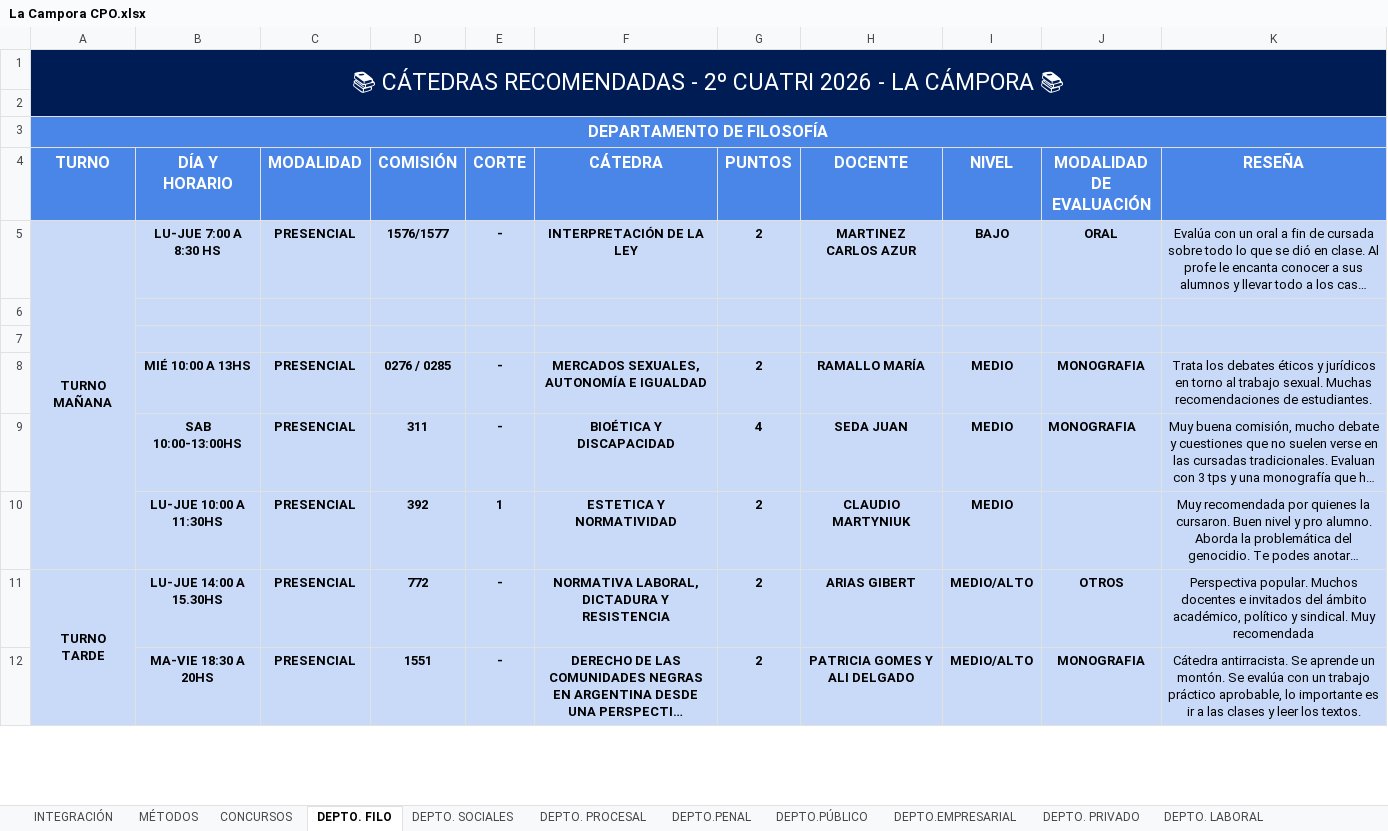
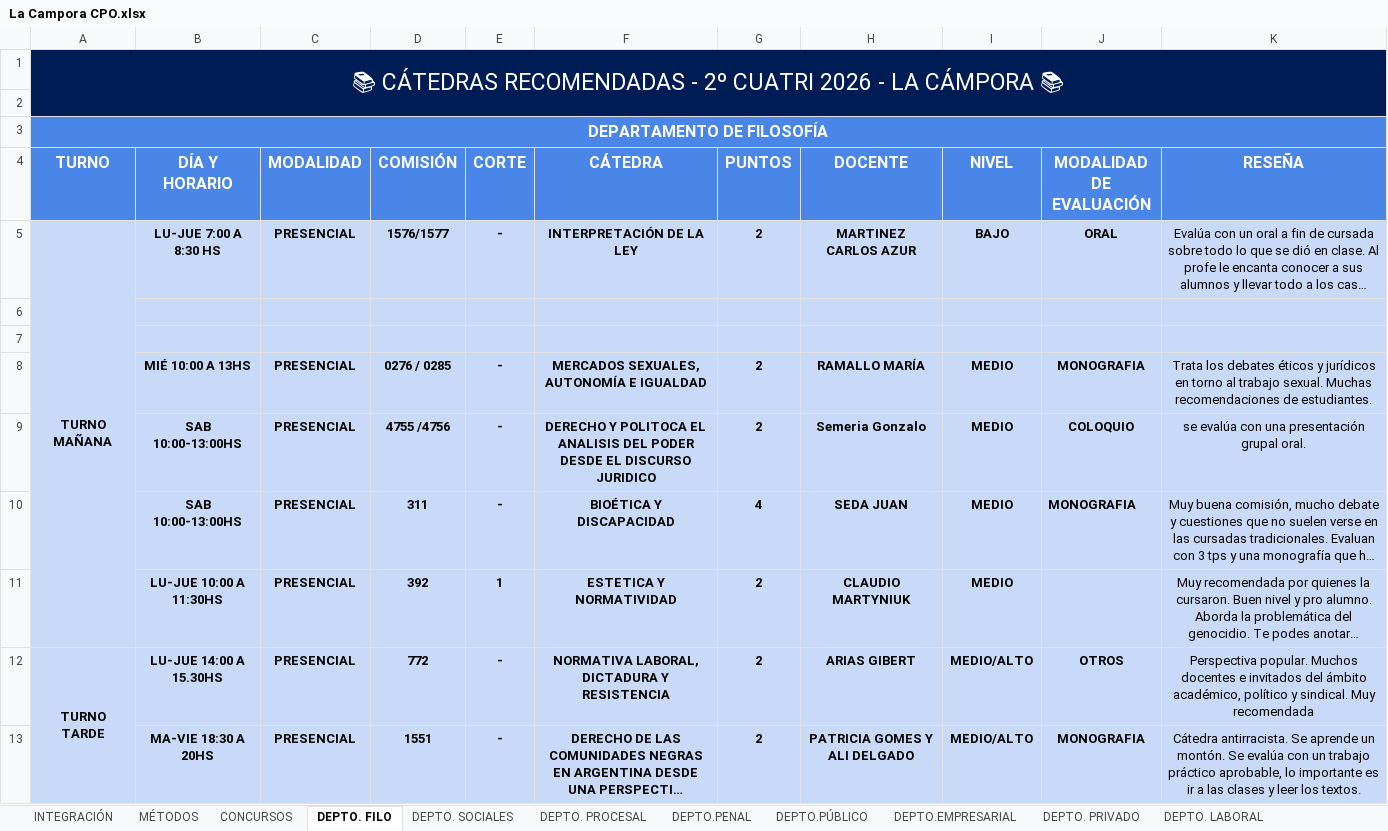
Before and after one commit to fjzubq-glitch/Recomendacion-Materias-UBA, an Excel workbook: Recomendaciones CPO/La Campora CPO.xlsx, sheet DEPTO. FILO, drawn as a sheet; only a part is shown; long unchanged cells end in …; values as stored, in another font and other column widths than the file's, no borders; charts and pictures not drawn; the diff names each change by its address in the sheet, - before the commit and + after, or states it on an @@ line.

```diff
--- a/Recomendaciones CPO/La Campora CPO.xlsx (sheet DEPTO. FILO)
+++ b/Recomendaciones CPO/La Campora CPO.xlsx (sheet DEPTO. FILO)
+row 9:  | SAB 10:00-13:00HS | PRESENCIAL | 4755 /4756 | - | DERECHO Y POLITOCA EL ANALISIS DEL PODER DESDE EL DISCURSO JURIDICO | 2 | Semeria Gonzalo | MEDIO | COLOQUIO | se evalúa con una presentación grupal oral.
```
Also changed, not shown: sheet DEPTO. PRIVADO, Recomendaciones CPC/Franja Morada CPC.xlsx, Recomendaciones CPC/La Campora CPC.xlsx, 17 other files.
